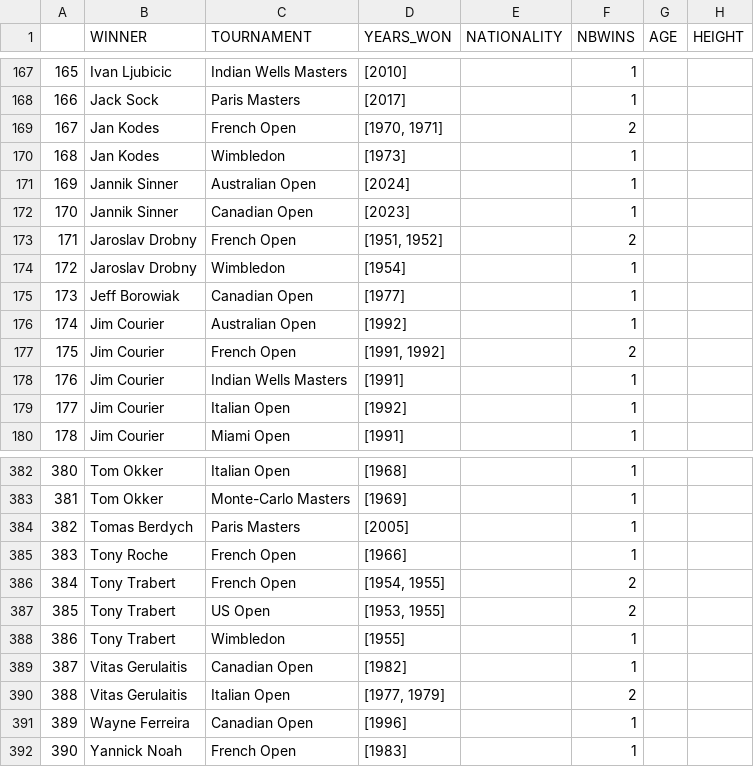
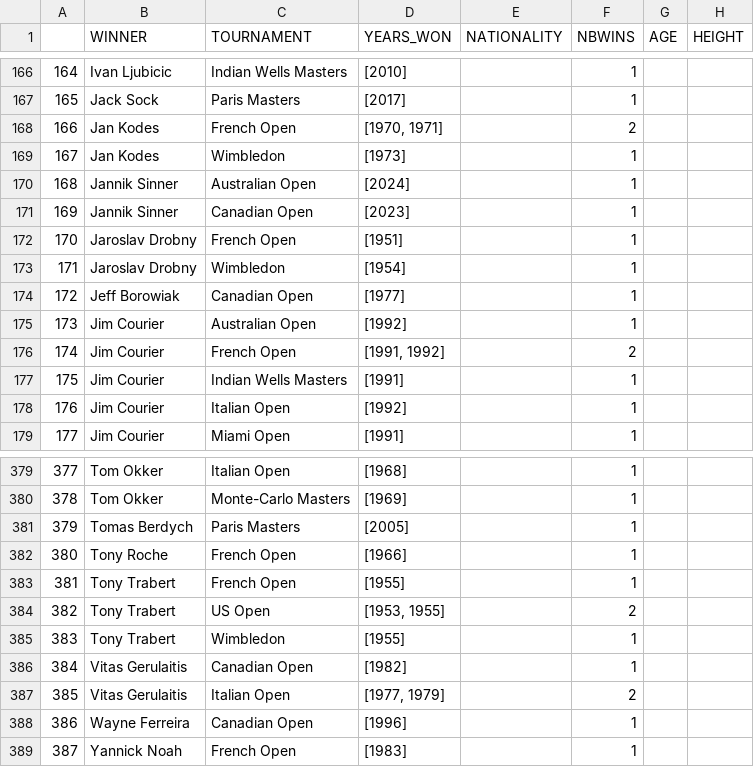
Before and after one commit to NielsMinssen/GrandSlamChampions, a CSV file: data/tennis/scrap_results_aggregated.csv, drawn as a sheet; only a part is shown, gaps mark what is left out; addresses are those after the commit; the diff covers the shown part only; the diff names each change by its address in the sheet, - before the commit and + after, or states it on an @@ line.

```diff
--- a/data/tennis/scrap_results_aggregated.csv
+++ b/data/tennis/scrap_results_aggregated.csv
@@ column A renumbered from row 121 down @@
-D172 (YEARS_WON): [1951, 1952]
+D172 (YEARS_WON): [1951]
-F172 (NBWINS): 2
+F172 (NBWINS): 1
-D383 (YEARS_WON): [1954, 1955]
+D383 (YEARS_WON): [1955]
-F383 (NBWINS): 2
+F383 (NBWINS): 1
```
Also changed, not shown: 3 removed rows and 6 edited cells elsewhere in this file, data/tennis/scrap_results.csv.
